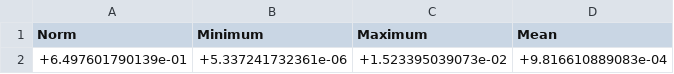
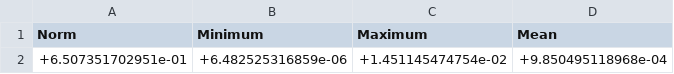
Before and after one commit to Reece-Bird-Stellies/Project-E-448, a CSV file: simulations/palace/eigenmode/resonator/outputFiles/error-indicators.csv, drawn as a sheet; removed rows and columns are numbered as before the commit, all else as after; the diff names each change by its address in the sheet, - before the commit and + after, or states it on an @@ line.

```diff
--- a/simulations/palace/eigenmode/resonator/outputFiles/error-indicators.csv
+++ b/simulations/palace/eigenmode/resonator/outputFiles/error-indicators.csv
-row 2: +6.497601790139e-01 | +5.337241732361e-06 | +1.523395039073e-02 | +9.816610889083e-04
+row 2: +6.507351702951e-01 | +6.482525316859e-06 | +1.451145474754e-02 | +9.850495118968e-04
```
Also changed, not shown: simulations/palace/eigenmode/resonator/outputFiles/domain-E.csv, simulations/palace/eigenmode/resonator/outputFiles/eig.csv, 36 other files.
